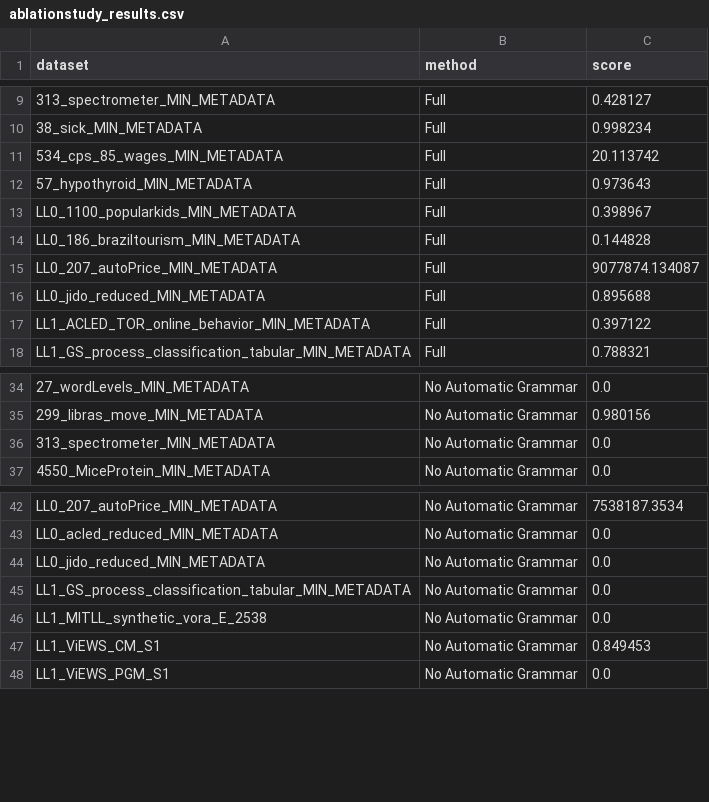
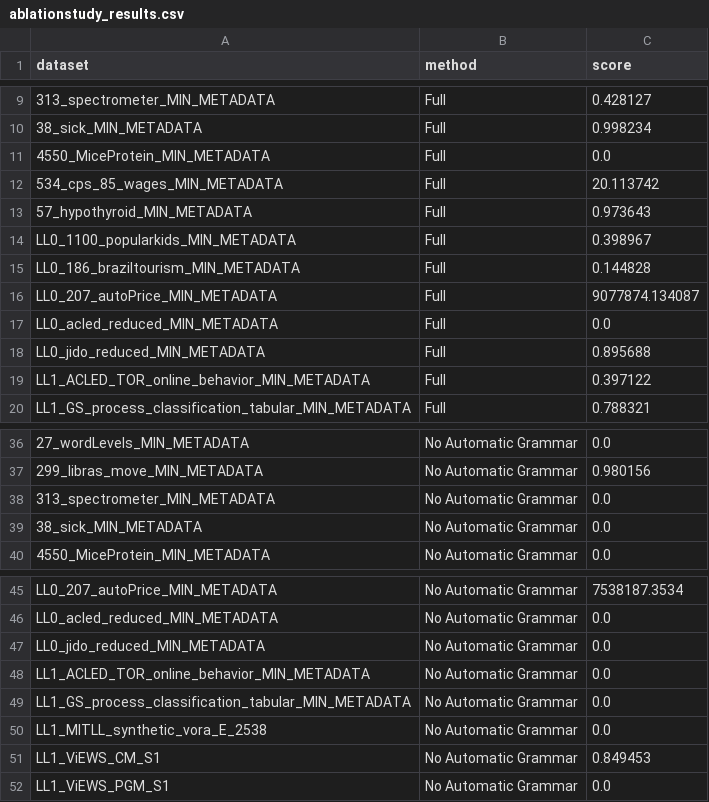
Before and after one commit to VIDA-NYU/alphad3m, a CSV file: scripts/paper_automlconference/resource/ablationstudy_results.csv, drawn as a sheet; only a part is shown, gaps mark what is left out; the diff names each change by its address in the sheet, - before the commit and + after, or states it on an @@ line.

Commit message:
Read all scores

```diff
--- a/scripts/paper_automlconference/resource/ablationstudy_results.csv
+++ b/scripts/paper_automlconference/resource/ablationstudy_results.csv
+row 11: 4550_MiceProtein_MIN_METADATA | Full | 0.0
+row 17: LL0_acled_reduced_MIN_METADATA | Full | 0.0
+row 39: 38_sick_MIN_METADATA | No Automatic Grammar | 0.0
+row 48: LL1_ACLED_TOR_online_behavior_MIN_METADATA | No Automatic Grammar | 0.0
```
Also changed, not shown: 1 other file.
